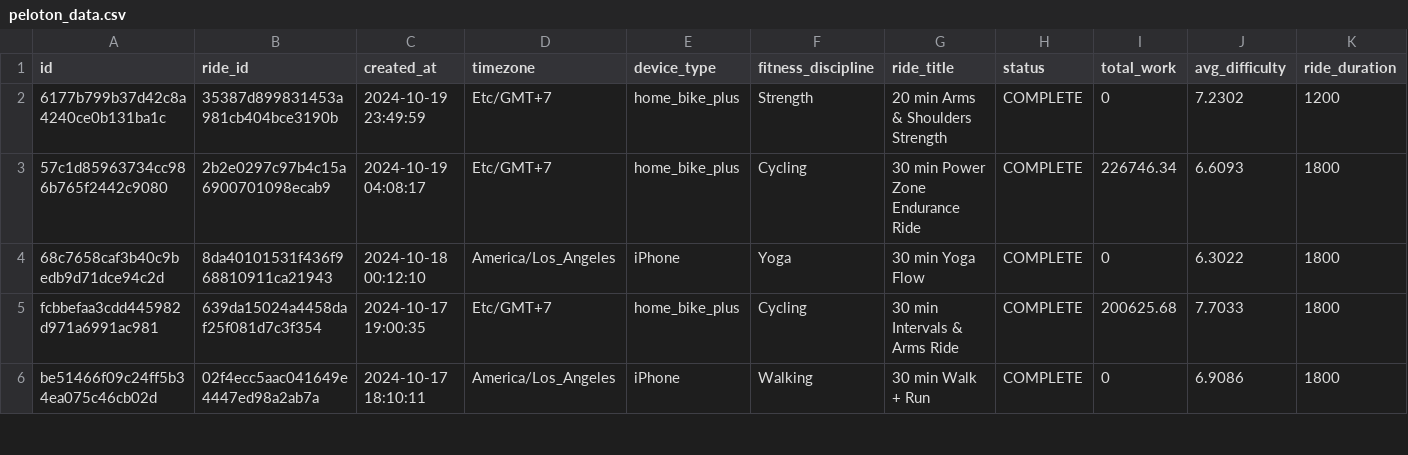
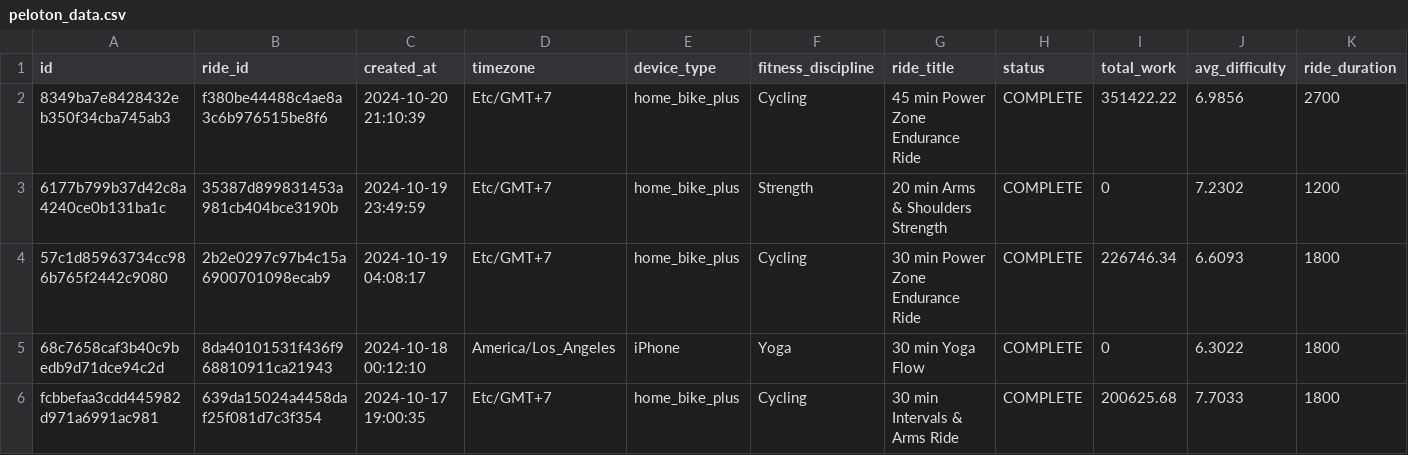
Before and after one commit to tashapiro/pelotanya, a CSV file: data/peloton_data.csv, drawn as a sheet; only a part is shown; the shorter side is filled out with more unchanged rows; rows hold the shown columns only; the diff names each change by its address in the sheet, - before the commit and + after, or states it on an @@ line.

Commit message:
Update data

```diff
--- a/data/peloton_data.csv
+++ b/data/peloton_data.csv
+row 2: 8349ba7e8428432eb350f34cba745ab3 | f380be44488c4ae8a3c6b976515be8f6 | 2024-10-20 21:10:39 | Etc/GMT+7 | home_bike_plus | Cycling | 45 min Power Zone Endurance Ride | COMPLETE | 351422.22 | 6.9856 | 2700
```
